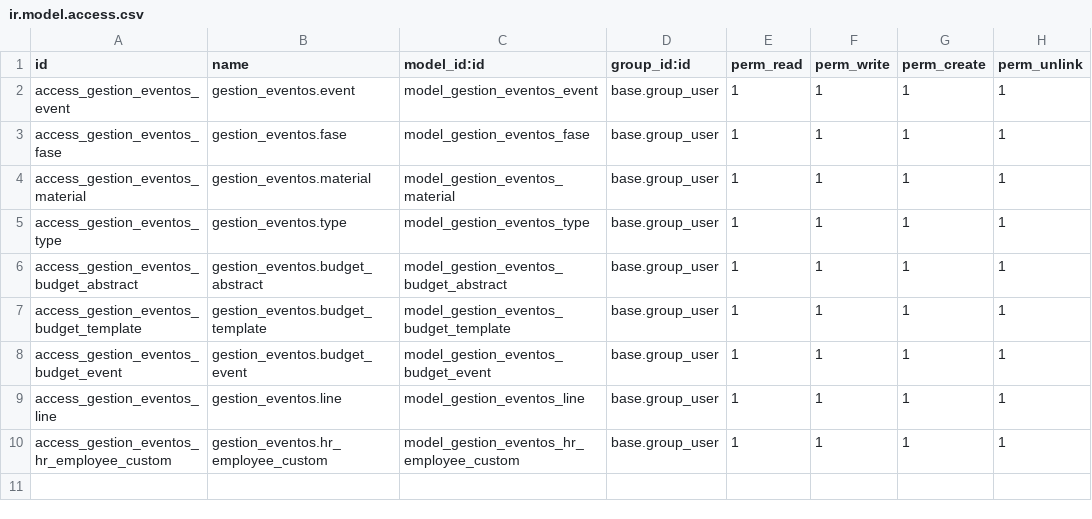
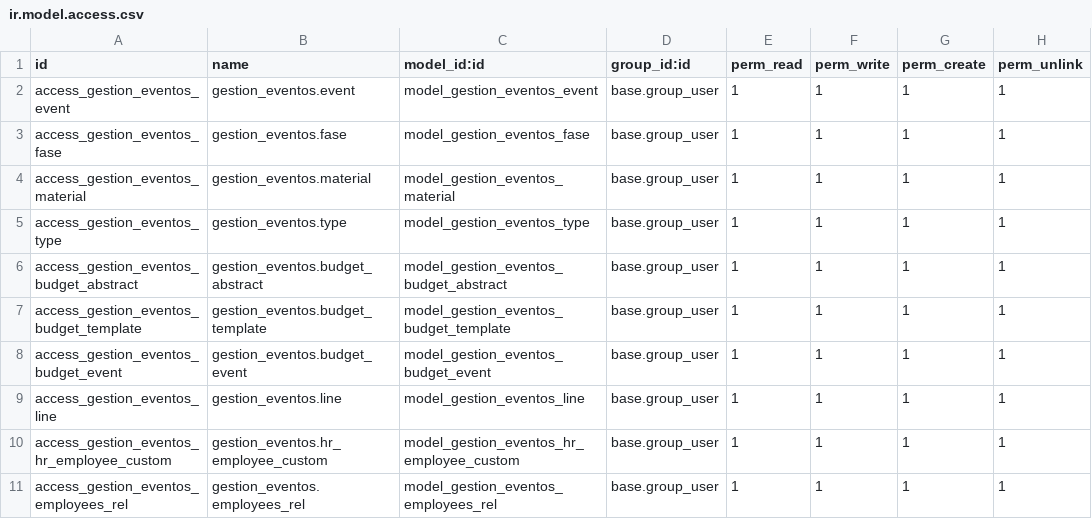
Before and after one commit to Argueth/Argueth.github.io, a CSV file: security/ir.model.access.csv, drawn as a sheet; the diff names each change by its address in the sheet, - before the commit and + after, or states it on an @@ line.

Commit message:
Dos modelos con la tabla intermedia funcionando

```diff
--- a/security/ir.model.access.csv
+++ b/security/ir.model.access.csv
+row 11: access_gestion_eventos_employees_rel | gestion_eventos.employees_rel | model_gestion_eventos_employees_rel | base.group_user | 1 | 1 | 1 | 1
```
Also changed, not shown: 6 other files.
